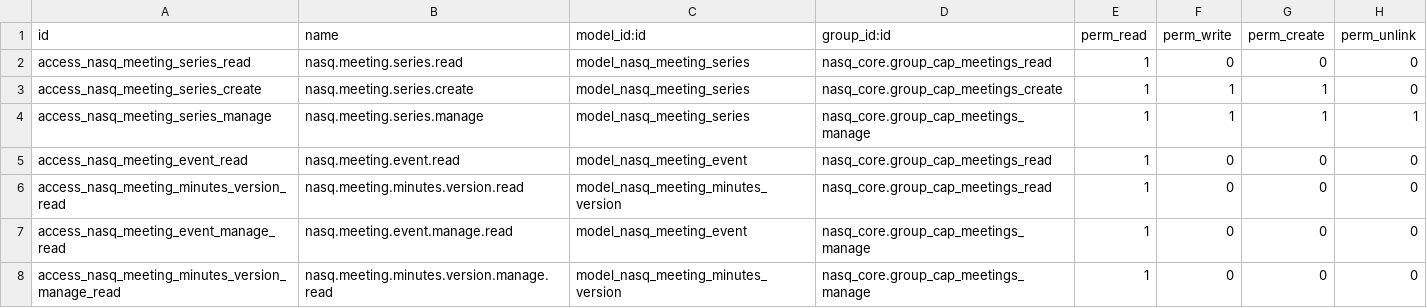
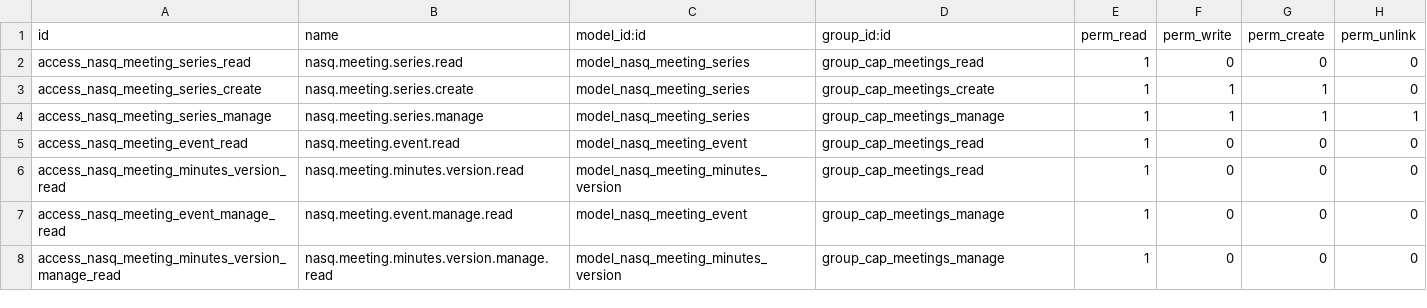
Before and after one commit to tariiq222/liwan, a CSV file: odoo-addons/nasq_pmo/security/ir.model.access-meetings.csv, drawn as a sheet.

```diff
--- a/odoo-addons/nasq_pmo/security/ir.model.access-meetings.csv
+++ b/odoo-addons/nasq_pmo/security/ir.model.access-meetings.csv
@@ -1,8 +1,8 @@
 id,name,model_id:id,group_id:id,perm_read,perm_write,perm_create,perm_unlink
-access_nasq_meeting_series_read,nasq.meeting.series.read,model_nasq_meeting_series,nasq_core.group_cap_meetings_read,1,0,0,0
-access_nasq_meeting_series_create,nasq.meeting.series.create,model_nasq_meeting_series,nasq_core.group_cap_meetings_create,1,1,1,0
-access_nasq_meeting_series_manage,nasq.meeting.series.manage,model_nasq_meeting_series,nasq_core.group_cap_meetings_manage,1,1,1,1
-access_nasq_meeting_event_read,nasq.meeting.event.read,model_nasq_meeting_event,nasq_core.group_cap_meetings_read,1,0,0,0
-access_nasq_meeting_minutes_version_read,nasq.meeting.minutes.version.read,model_nasq_meeting_minutes_version,nasq_core.group_cap_meetings_read,1,0,0,0
-access_nasq_meeting_event_manage_read,nasq.meeting.event.manage.read,model_nasq_meeting_event,nasq_core.group_cap_meetings_manage,1,0,0,0
-access_nasq_meeting_minutes_version_manage_read,nasq.meeting.minutes.version.manage.read,model_nasq_meeting_minutes_version,nasq_core.group_cap_meetings_manage,1,0,0,0
+access_nasq_meeting_series_read,nasq.meeting.series.read,model_nasq_meeting_series,group_cap_meetings_read,1,0,0,0
+access_nasq_meeting_series_create,nasq.meeting.series.create,model_nasq_meeting_series,group_cap_meetings_create,1,1,1,0
+access_nasq_meeting_series_manage,nasq.meeting.series.manage,model_nasq_meeting_series,group_cap_meetings_manage,1,1,1,1
+access_nasq_meeting_event_read,nasq.meeting.event.read,model_nasq_meeting_event,group_cap_meetings_read,1,0,0,0
+access_nasq_meeting_minutes_version_read,nasq.meeting.minutes.version.read,model_nasq_meeting_minutes_version,group_cap_meetings_read,1,0,0,0
+access_nasq_meeting_event_manage_read,nasq.meeting.event.manage.read,model_nasq_meeting_event,group_cap_meetings_manage,1,0,0,0
+access_nasq_meeting_minutes_version_manage_read,nasq.meeting.minutes.version.manage.read,model_nasq_meeting_minutes_version,group_cap_meetings_manage,1,0,0,0
```
Also changed, not shown: odoo-addons/nasq_pmo/security/ir.model.access-governance.csv, odoo-addons/nasq_pmo/security/ir.model.access-templates.csv, 33 other files.
